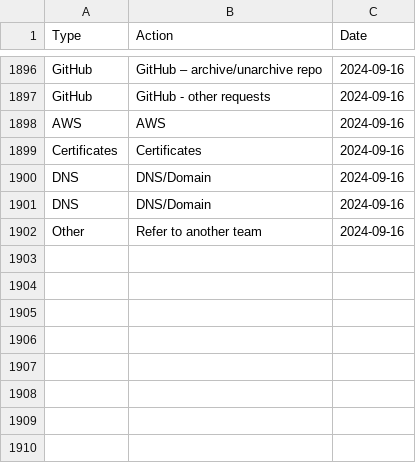
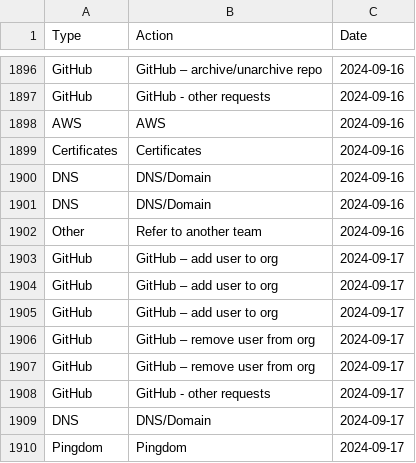
Before and after one commit to ministryofjustice/operations-engineering-kpi-dashboard, a CSV file: data/production/support_request_stats.csv, drawn as a sheet; only a part is shown, gaps mark what is left out; the diff names each change by its address in the sheet, - before the commit and + after, or states it on an @@ line.

Commit message:
Upload support request data

```diff
--- a/data/production/support_request_stats.csv
+++ b/data/production/support_request_stats.csv
+row 1903: GitHub | GitHub – add user to org | 2024-09-17
+row 1904: GitHub | GitHub – add user to org | 2024-09-17
+row 1905: GitHub | GitHub – add user to org | 2024-09-17
+row 1906: GitHub | GitHub – remove user from org | 2024-09-17
+row 1907: GitHub | GitHub – remove user from org | 2024-09-17
+row 1908: GitHub | GitHub - other requests | 2024-09-17
+row 1909: DNS | DNS/Domain | 2024-09-17
+row 1910: Pingdom | Pingdom | 2024-09-17
```
